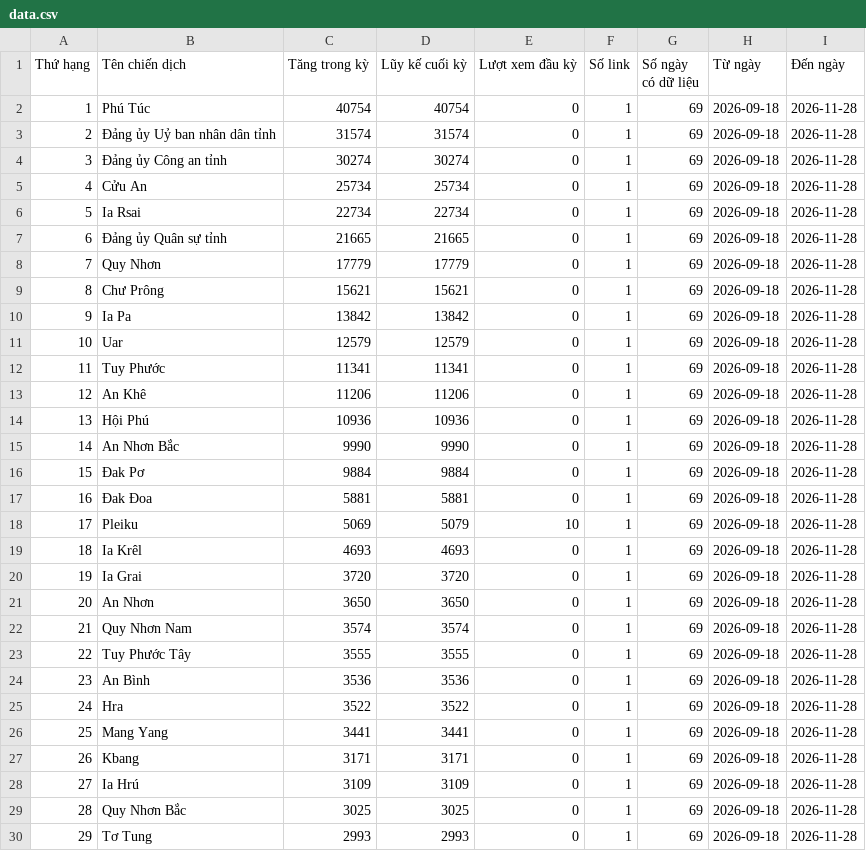
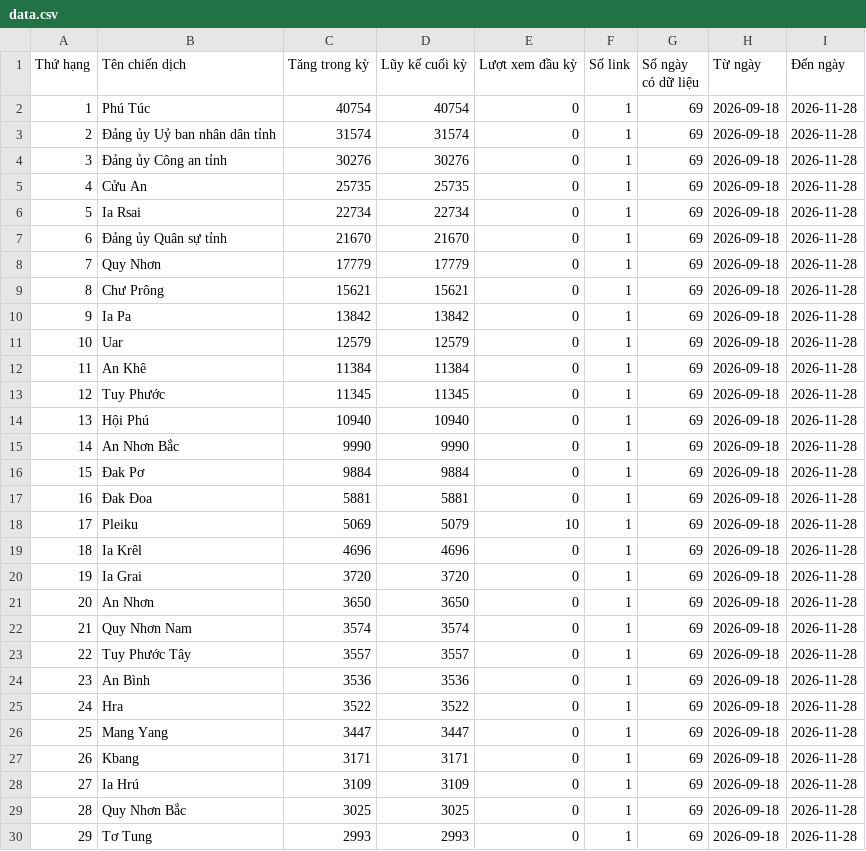
Before and after one commit to phuonglinh-ai/truyenthonggialai, a CSV file: data.csv, drawn as a sheet; only a part is shown; the diff covers the shown part only.

Commit message:
Update data 2026-11-28 12:15

```diff
--- a/data.csv
+++ b/data.csv
@@ -3,6 +3,6 @@
 2,Đảng ủy Uỷ ban nhân dân tỉnh,31574,31574,0,1,69,2026-09-18,2026-11-28
-3,Đảng ủy Công an tỉnh,30274,30274,0,1,69,2026-09-18,2026-11-28
-4,Cửu An,25734,25734,0,1,69,2026-09-18,2026-11-28
+3,Đảng ủy Công an tỉnh,30276,30276,0,1,69,2026-09-18,2026-11-28
+4,Cửu An,25735,25735,0,1,69,2026-09-18,2026-11-28
 5,Ia Rsai,22734,22734,0,1,69,2026-09-18,2026-11-28
-6,Đảng ủy Quân sự tỉnh,21665,21665,0,1,69,2026-09-18,2026-11-28
+6,Đảng ủy Quân sự tỉnh,21670,21670,0,1,69,2026-09-18,2026-11-28
 7,Quy Nhơn,17779,17779,0,1,69,2026-09-18,2026-11-28
@@ -11,5 +11,5 @@
 10,Uar,12579,12579,0,1,69,2026-09-18,2026-11-28
-11,Tuy Phước,11341,11341,0,1,69,2026-09-18,2026-11-28
-12,An Khê,11206,11206,0,1,69,2026-09-18,2026-11-28
-13,Hội Phú,10936,10936,0,1,69,2026-09-18,2026-11-28
+11,An Khê,11384,11384,0,1,69,2026-09-18,2026-11-28
+12,Tuy Phước,11345,11345,0,1,69,2026-09-18,2026-11-28
+13,Hội Phú,10940,10940,0,1,69,2026-09-18,2026-11-28
 14,An Nhơn Bắc,9990,9990,0,1,69,2026-09-18,2026-11-28
@@ -18,3 +18,3 @@
 17,Pleiku,5069,5079,10,1,69,2026-09-18,2026-11-28
-18,Ia Krêl,4693,4693,0,1,69,2026-09-18,2026-11-28
+18,Ia Krêl,4696,4696,0,1,69,2026-09-18,2026-11-28
 19,Ia Grai,3720,3720,0,1,69,2026-09-18,2026-11-28
@@ -22,6 +22,6 @@
 21,Quy Nhơn Nam,3574,3574,0,1,69,2026-09-18,2026-11-28
-22,Tuy Phước Tây,3555,3555,0,1,69,2026-09-18,2026-11-28
+22,Tuy Phước Tây,3557,3557,0,1,69,2026-09-18,2026-11-28
 23,An Bình,3536,3536,0,1,69,2026-09-18,2026-11-28
 24,Hra,3522,3522,0,1,69,2026-09-18,2026-11-28
-25,Mang Yang,3441,3441,0,1,69,2026-09-18,2026-11-28
+25,Mang Yang,3447,3447,0,1,69,2026-09-18,2026-11-28
 26,Kbang,3171,3171,0,1,69,2026-09-18,2026-11-28
```
Also changed, not shown: 6 edited cells elsewhere in this file.
